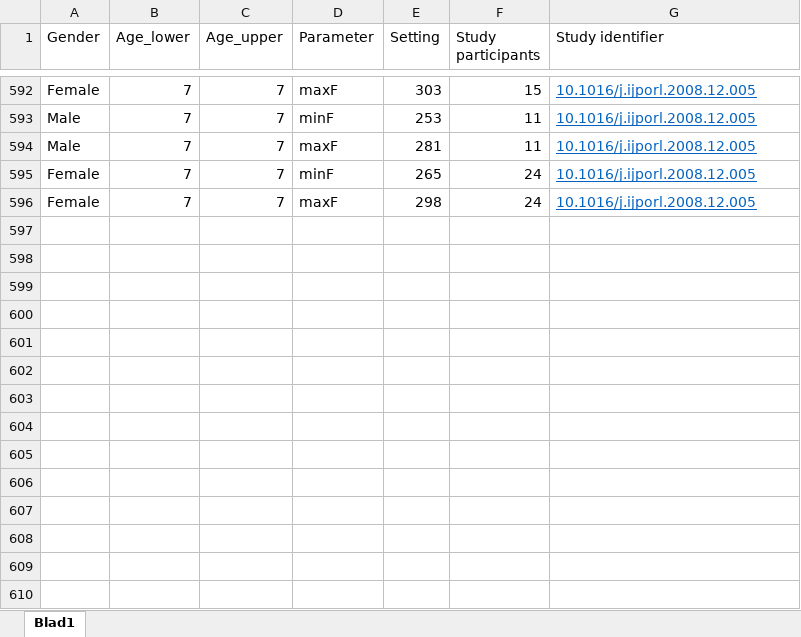
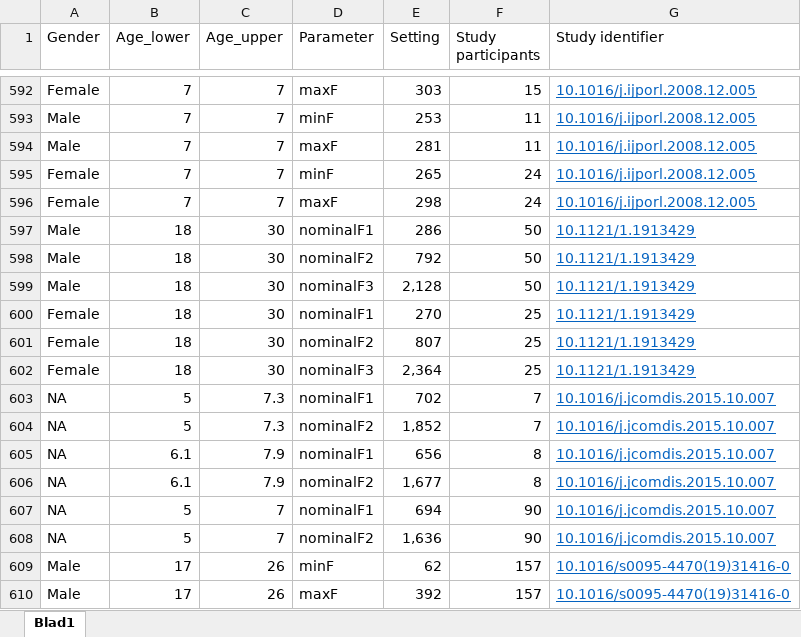
Before and after one commit to humlab-speech/reindeer, an Excel workbook: inst/default_parameters.xlsx, sheet Blad1, drawn as a sheet; only a part is shown, gaps mark what is left out; values as stored, in another font and other column widths than the file's, no borders; the diff names each change by its address in the sheet, - before the commit and + after, or states it on an @@ line.

Commit message:
Formant data from the Praat data sets.

```diff
--- a/inst/default_parameters.xlsx (sheet Blad1)
+++ b/inst/default_parameters.xlsx (sheet Blad1)
+row 597: Male | 18 | 30 | nominalF1 | 286 | 50 | 10.1121/1.1913429
+row 598: Male | 18 | 30 | nominalF2 | 792 | 50 | 10.1121/1.1913429
+row 599: Male | 18 | 30 | nominalF3 | 2,128 | 50 | 10.1121/1.1913429
+row 600: Female | 18 | 30 | nominalF1 | 270 | 25 | 10.1121/1.1913429
+row 601: Female | 18 | 30 | nominalF2 | 807 | 25 | 10.1121/1.1913429
+row 602: Female | 18 | 30 | nominalF3 | 2,364 | 25 | 10.1121/1.1913429
+row 603: NA | 5 | 7.3 | nominalF1 | 702 | 7 | 10.1016/j.jcomdis.2015.10.007
+row 604: NA | 5 | 7.3 | nominalF2 | 1,852 | 7 | 10.1016/j.jcomdis.2015.10.007
+row 605: NA | 6.1 | 7.9 | nominalF1 | 656 | 8 | 10.1016/j.jcomdis.2015.10.007
+row 606: NA | 6.1 | 7.9 | nominalF2 | 1,677 | 8 | 10.1016/j.jcomdis.2015.10.007
+row 607: NA | 5 | 7 | nominalF1 | 694 | 90 | 10.1016/j.jcomdis.2015.10.007
+row 608: NA | 5 | 7 | nominalF2 | 1,636 | 90 | 10.1016/j.jcomdis.2015.10.007
+row 609: Male | 17 | 26 | minF | 62 | 157 | 10.1016/s0095-4470(19)31416-0
+row 610: Male | 17 | 26 | maxF | 392 | 157 | 10.1016/s0095-4470(19)31416-0
```
Also changed, not shown: 1 other file.
